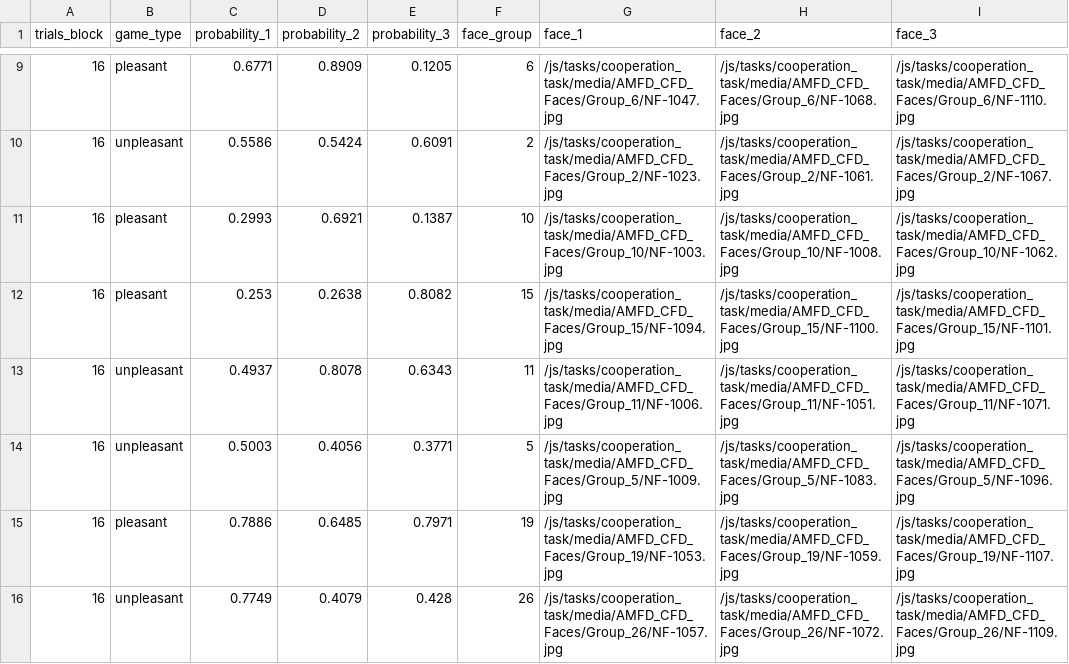
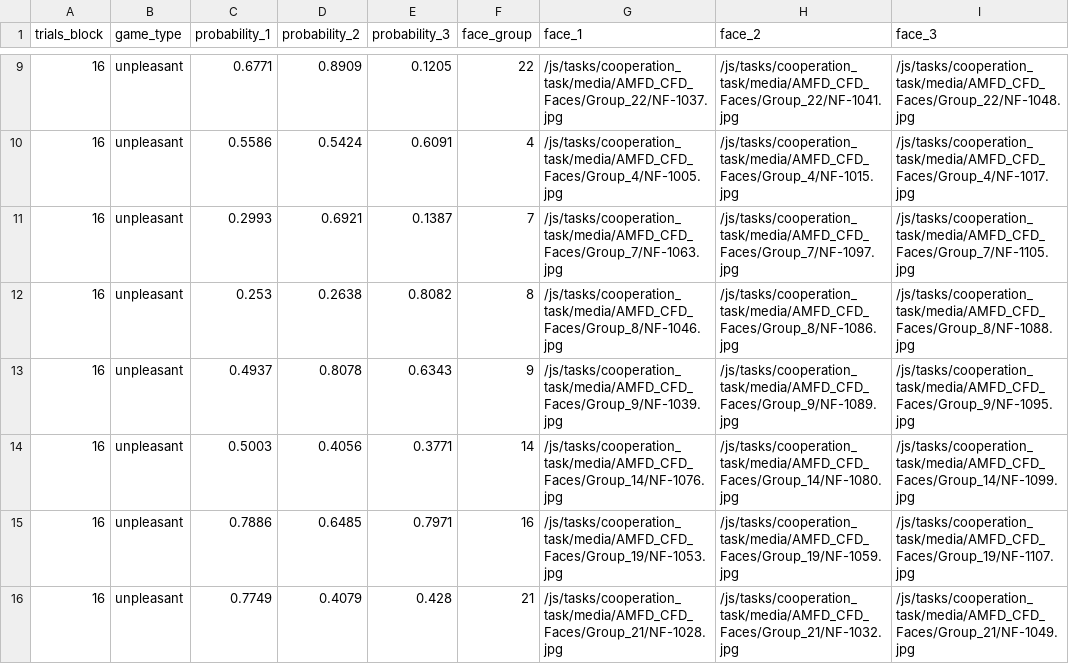
Before and after one commit to laureate-institute-for-brain-research/StimToolOnline, a CSV file: public/js/tasks/cooperation_task/Pilot_R1_schedule.csv, drawn as a sheet; only a part is shown, gaps mark what is left out; the diff covers the shown part only.

```diff
--- a/public/js/tasks/cooperation_task/Pilot_R1_schedule.csv
+++ b/public/js/tasks/cooperation_task/Pilot_R1_schedule.csv
@@ -9,8 +9,8 @@
-16,pleasant,0.6771,0.8909,0.1205,6,/js/tasks/cooperation_task/media/AMFD_CFD_Faces/Group_6/NF-1047.jpg,/js/tasks/cooperation_task/media/AMFD_CFD_Faces/Group_6/NF-1068.jpg,/js/tasks/cooperation_task/media/AMFD_CFD_Faces/Group_6/NF-1110.jpg
-16,unpleasant,0.5586,0.5424,0.6091,2,/js/tasks/cooperation_task/media/AMFD_CFD_Faces/Group_2/NF-1023.jpg,/js/tasks/cooperation_task/media/AMFD_CFD_Faces/Group_2/NF-1061.jpg,/js/tasks/cooperation_task/media/AMFD_CFD_Faces/Group_2/NF-1067.jpg
-16,pleasant,0.2993,0.6921,0.1387,10,/js/tasks/cooperation_task/media/AMFD_CFD_Faces/Group_10/NF-1003.jpg,/js/tasks/cooperation_task/media/AMFD_CFD_Faces/Group_10/NF-1008.jpg,/js/tasks/cooperation_task/media/AMFD_CFD_Faces/Group_10/NF-1062.jpg
-16,pleasant,0.253,0.2638,0.8082,15,/js/tasks/cooperation_task/media/AMFD_CFD_Faces/Group_15/NF-1094.jpg,/js/tasks/cooperation_task/media/AMFD_CFD_Faces/Group_15/NF-1100.jpg,/js/tasks/cooperation_task/media/AMFD_CFD_Faces/Group_15/NF-1101.jpg
-16,unpleasant,0.4937,0.8078,0.6343,11,/js/tasks/cooperation_task/media/AMFD_CFD_Faces/Group_11/NF-1006.jpg,/js/tasks/cooperation_task/media/AMFD_CFD_Faces/Group_11/NF-1051.jpg,/js/tasks/cooperation_task/media/AMFD_CFD_Faces/Group_11/NF-1071.jpg
-16,unpleasant,0.5003,0.4056,0.3771,5,/js/tasks/cooperation_task/media/AMFD_CFD_Faces/Group_5/NF-1009.jpg,/js/tasks/cooperation_task/media/AMFD_CFD_Faces/Group_5/NF-1083.jpg,/js/tasks/cooperation_task/media/AMFD_CFD_Faces/Group_5/NF-1096.jpg
-16,pleasant,0.7886,0.6485,0.7971,19,/js/tasks/cooperation_task/media/AMFD_CFD_Faces/Group_19/NF-1053.jpg,/js/tasks/cooperation_task/media/AMFD_CFD_Faces/Group_19/NF-1059.jpg,/js/tasks/cooperation_task/media/AMFD_CFD_Faces/Group_19/NF-1107.jpg
-16,unpleasant,0.7749,0.4079,0.428,26,/js/tasks/cooperation_task/media/AMFD_CFD_Faces/Group_26/NF-1057.jpg,/js/tasks/cooperation_task/media/AMFD_CFD_Faces/Group_26/NF-1072.jpg,/js/tasks/cooperation_task/media/AMFD_CFD_Faces/Group_26/NF-1109.jpg
+16,unpleasant,0.6771,0.8909,0.1205,22,/js/tasks/cooperation_task/media/AMFD_CFD_Faces/Group_22/NF-1037.jpg,/js/tasks/cooperation_task/media/AMFD_CFD_Faces/Group_22/NF-1041.jpg,/js/tasks/cooperation_task/media/AMFD_CFD_Faces/Group_22/NF-1048.jpg
+16,unpleasant,0.5586,0.5424,0.6091,4,/js/tasks/cooperation_task/media/AMFD_CFD_Faces/Group_4/NF-1005.jpg,/js/tasks/cooperation_task/media/AMFD_CFD_Faces/Group_4/NF-1015.jpg,/js/tasks/cooperation_task/media/AMFD_CFD_Faces/Group_4/NF-1017.jpg
+16,unpleasant,0.2993,0.6921,0.1387,7,/js/tasks/cooperation_task/media/AMFD_CFD_Faces/Group_7/NF-1063.jpg,/js/tasks/cooperation_task/media/AMFD_CFD_Faces/Group_7/NF-1097.jpg,/js/tasks/cooperation_task/media/AMFD_CFD_Faces/Group_7/NF-1105.jpg
+16,unpleasant,0.253,0.2638,0.8082,8,/js/tasks/cooperation_task/media/AMFD_CFD_Faces/Group_8/NF-1046.jpg,/js/tasks/cooperation_task/media/AMFD_CFD_Faces/Group_8/NF-1086.jpg,/js/tasks/cooperation_task/media/AMFD_CFD_Faces/Group_8/NF-1088.jpg
+16,unpleasant,0.4937,0.8078,0.6343,9,/js/tasks/cooperation_task/media/AMFD_CFD_Faces/Group_9/NF-1039.jpg,/js/tasks/cooperation_task/media/AMFD_CFD_Faces/Group_9/NF-1089.jpg,/js/tasks/cooperation_task/media/AMFD_CFD_Faces/Group_9/NF-1095.jpg
+16,unpleasant,0.5003,0.4056,0.3771,14,/js/tasks/cooperation_task/media/AMFD_CFD_Faces/Group_14/NF-1076.jpg,/js/tasks/cooperation_task/media/AMFD_CFD_Faces/Group_14/NF-1080.jpg,/js/tasks/cooperation_task/media/AMFD_CFD_Faces/Group_14/NF-1099.jpg
+16,unpleasant,0.7886,0.6485,0.7971,16,/js/tasks/cooperation_task/media/AMFD_CFD_Faces/Group_19/NF-1053.jpg,/js/tasks/cooperation_task/media/AMFD_CFD_Faces/Group_19/NF-1059.jpg,/js/tasks/cooperation_task/media/AMFD_CFD_Faces/Group_19/NF-1107.jpg
+16,unpleasant,0.7749,0.4079,0.428,21,/js/tasks/cooperation_task/media/AMFD_CFD_Faces/Group_21/NF-1028.jpg,/js/tasks/cooperation_task/media/AMFD_CFD_Faces/Group_21/NF-1032.jpg,/js/tasks/cooperation_task/media/AMFD_CFD_Faces/Group_21/NF-1049.jpg
```
Also changed, not shown: 54 edited cells elsewhere in this file, 10 other files.
